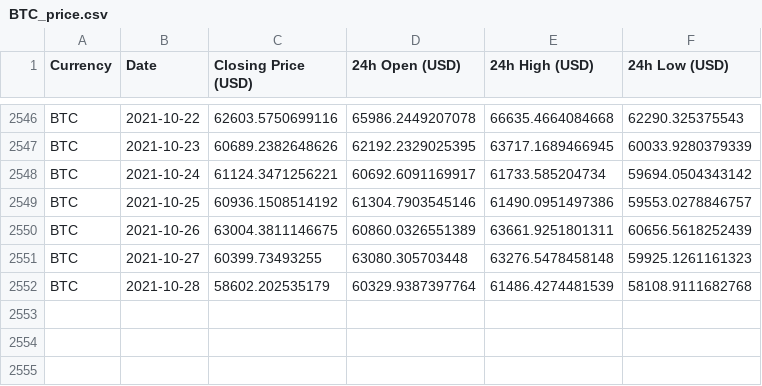
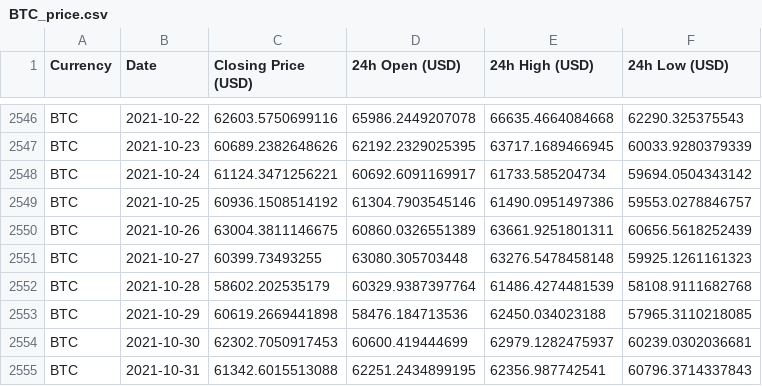
Before and after one commit to geniusnhu/daistats, a CSV file: BTC_price.csv, drawn as a sheet; only a part is shown, gaps mark what is left out.

```diff
--- a/BTC_price.csv
+++ b/BTC_price.csv
@@ -2552 +2552,4 @@ BTC,2021-10-27,60399.73493255,63080.305703448,63276.5478458148,59925.1261161323
 BTC,2021-10-28,58602.202535179,60329.9387397764,61486.4274481539,58108.9111682768
+BTC,2021-10-29,60619.2669441898,58476.184713536,62450.034023188,57965.3110218085
+BTC,2021-10-30,62302.7050917453,60600.419444699,62979.1282475937,60239.0302036681
+BTC,2021-10-31,61342.6015513088,62251.2434899195,62356.987742541,60796.3714337843
```
Also changed, not shown: daistats_data.csv.
